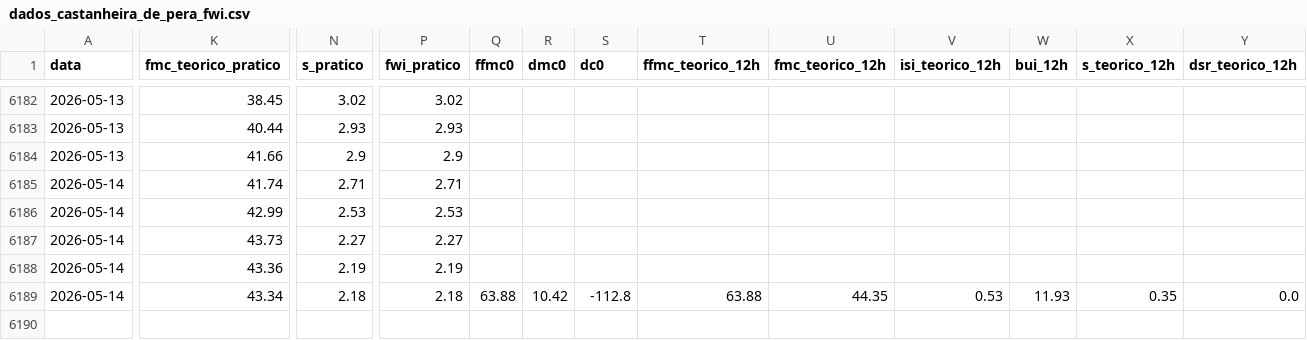
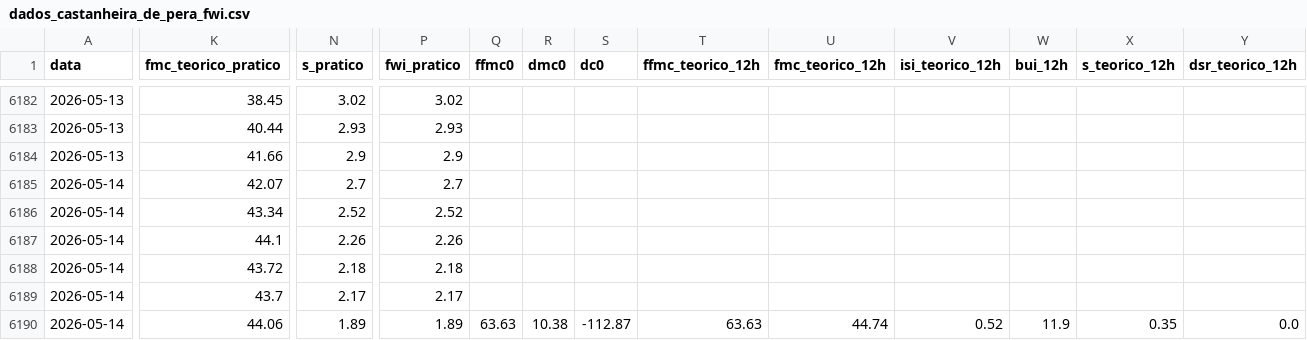
Before and after one commit to 23657/fwi-pipeline-ipt, a CSV file: dados_castanheira_de_pera_fwi.csv, drawn as a sheet; only a part is shown, gaps mark what is left out; rows hold the shown columns only; the diff covers the shown part only; the diff names each change by its address in the sheet, - before the commit and + after, or states it on an @@ line.

```diff
--- a/dados_castanheira_de_pera_fwi.csv
+++ b/dados_castanheira_de_pera_fwi.csv
-K6185 (fmc_teorico_pratico): 41.74
+K6185 (fmc_teorico_pratico): 42.07
-N6185 (s_pratico): 2.71
+N6185 (s_pratico): 2.7
-P6185 (fwi_pratico): 2.71
+P6185 (fwi_pratico): 2.7
-K6186 (fmc_teorico_pratico): 42.99
+K6186 (fmc_teorico_pratico): 43.34
-N6186 (s_pratico): 2.53
+N6186 (s_pratico): 2.52
-P6186 (fwi_pratico): 2.53
+P6186 (fwi_pratico): 2.52
-K6187 (fmc_teorico_pratico): 43.73
+K6187 (fmc_teorico_pratico): 44.1
-N6187 (s_pratico): 2.27
+N6187 (s_pratico): 2.26
-P6187 (fwi_pratico): 2.27
+P6187 (fwi_pratico): 2.26
-K6188 (fmc_teorico_pratico): 43.36
+K6188 (fmc_teorico_pratico): 43.72
-N6188 (s_pratico): 2.19
+N6188 (s_pratico): 2.18
-P6188 (fwi_pratico): 2.19
+P6188 (fwi_pratico): 2.18
-K6189 (fmc_teorico_pratico): 43.34
+K6189 (fmc_teorico_pratico): 43.7
-N6189 (s_pratico): 2.18
+N6189 (s_pratico): 2.17
-P6189 (fwi_pratico): 2.18
+P6189 (fwi_pratico): 2.17
-Q6189 (ffmc0): 63.88
+Q6189 (ffmc0): (empty)
-R6189 (dmc0): 10.42
+R6189 (dmc0): (empty)
-S6189 (dc0): -112.8
+S6189 (dc0): (empty)
-T6189 (ffmc_teorico_12h): 63.88
+T6189 (ffmc_teorico_12h): (empty)
-U6189 (fmc_teorico_12h): 44.35
+U6189 (fmc_teorico_12h): (empty)
-V6189 (isi_teorico_12h): 0.53
+V6189 (isi_teorico_12h): (empty)
-W6189 (bui_12h): 11.93
+W6189 (bui_12h): (empty)
-X6189 (s_teorico_12h): 0.35
+X6189 (s_teorico_12h): (empty)
-Y6189 (dsr_teorico_12h): 0.0
+Y6189 (dsr_teorico_12h): (empty)
+row 6190: 2026-05-14 | 44.06 | 1.89 | 1.89 | 63.63 | 10.38 | -112.87 | 63.63 | 44.74 | 0.52 | 11.9 | 0.35 | 0.0
```
Also changed, not shown: 2 edited cells elsewhere in this file, dados_ferreira_do_zezere_fwi.csv, dados_macao_fwi.csv, 2 other files.
